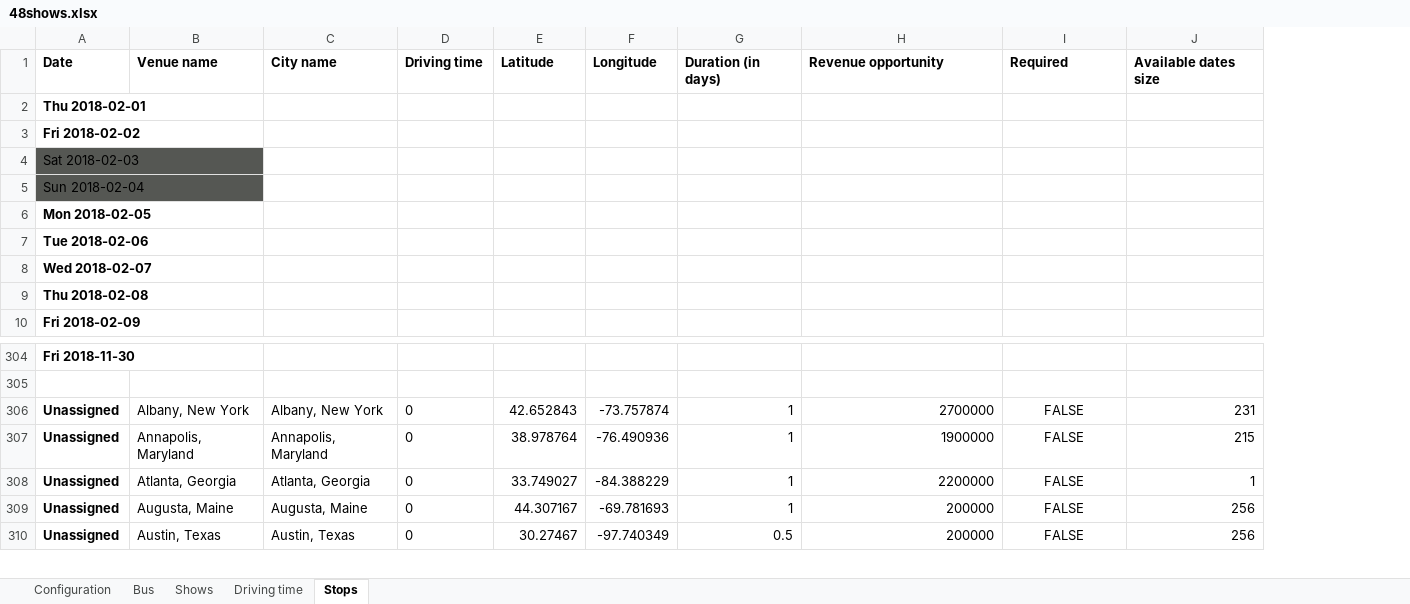
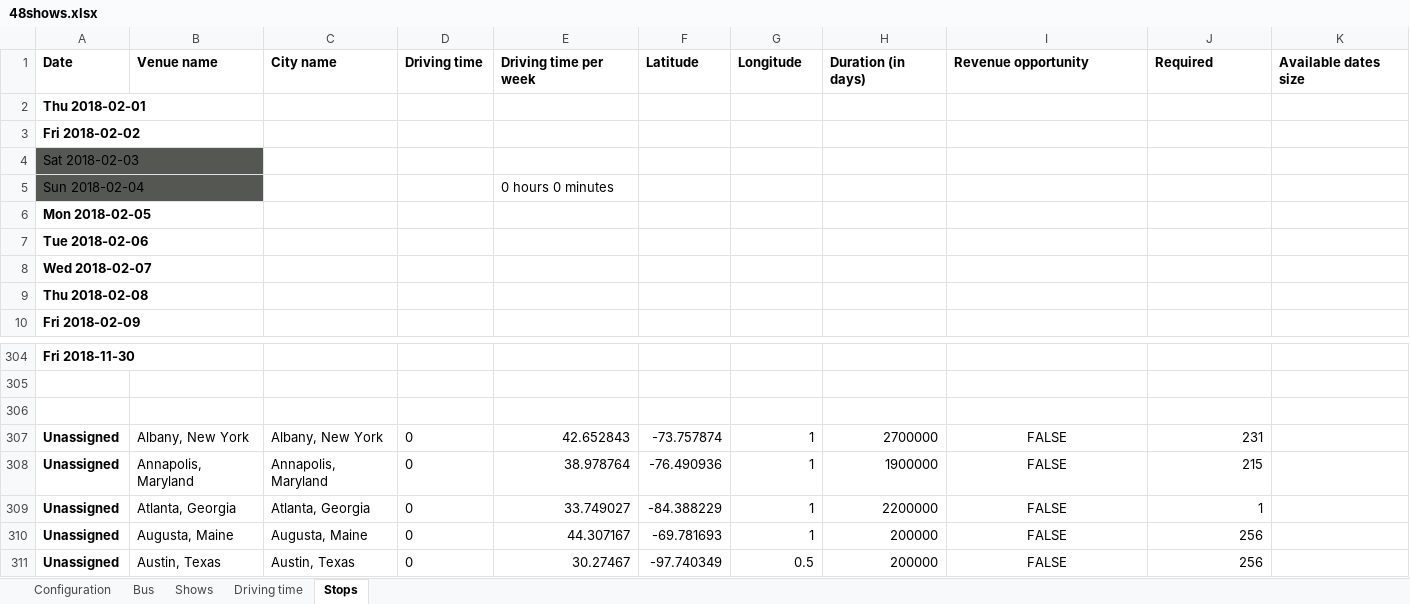
Before and after one commit to kbowers-ibm/drools, an Excel workbook: optaplanner-examples/data/rocktour/unsolved/48shows.xlsx, sheet Stops, drawn as a sheet; only a part is shown, gaps mark what is left out; values as stored, in another font and other column widths than the file's, no borders; charts and pictures not drawn; addresses are those after the commit; the diff covers the shown part only; the diff names each change by its address in the sheet, - before the commit and + after, or states it on an @@ line.

Commit message:
rock tour: driving time per week

```diff
--- a/optaplanner-examples/data/rocktour/unsolved/48shows.xlsx (sheet Stops)
+++ b/optaplanner-examples/data/rocktour/unsolved/48shows.xlsx (sheet Stops)
+column E, rows 1-5: Driving time per week |  |  |  | 0 hours 0 minutes; rows 307-311: 42.652843 | 38.978764 | 33.749027 | 44.307167 | 30.27467
+row 306: (empty)
-F307: 42.652843
+F307: -73.757874
-G307: -73.757874
+G307: 1
-H307: 1
+H307: 2700000
-I307: 2700000
+I307: FALSE
-I307:I311 alignment: right
+I307:I311 alignment: center
-J307: FALSE
+J307: 231
-J307:J311 alignment: center
+J307:J311 alignment: right
-K307: 231
+K307: (empty)
-F308: 38.978764
+F308: -76.490936
-G308: -76.490936
+G308: 1
-H308: 1
+H308: 1900000
-I308: 1900000
+I308: FALSE
-J308: FALSE
+J308: 215
-K308: 215
+K308: (empty)
-F309: 33.749027
+F309: -84.388229
-G309: -84.388229
+G309: 1
-H309: 1
+H309: 2200000
-I309: 2200000
+I309: FALSE
-J309: FALSE
+J309: 1
-K309: 1
+K309: (empty)
-F310: 44.307167
+F310: -69.781693
-G310: -69.781693
+G310: 1
-H310: 1
+H310: 200000
-I310:I311: 200000
+I310:I311: FALSE
-J310:J311: FALSE
+J310:J311: 256
-K310:K311: 256
+K310:K311: (empty)
-F311: 30.27467
+F311: -97.740349
-G311: -97.740349
+G311: 0.5
-H311: 0.5
+H311: 200000
```
Also changed, not shown: 1 added row, 252 edited cells and cell formats elsewhere in this sheet, sheet Configuration, 2 other files.
